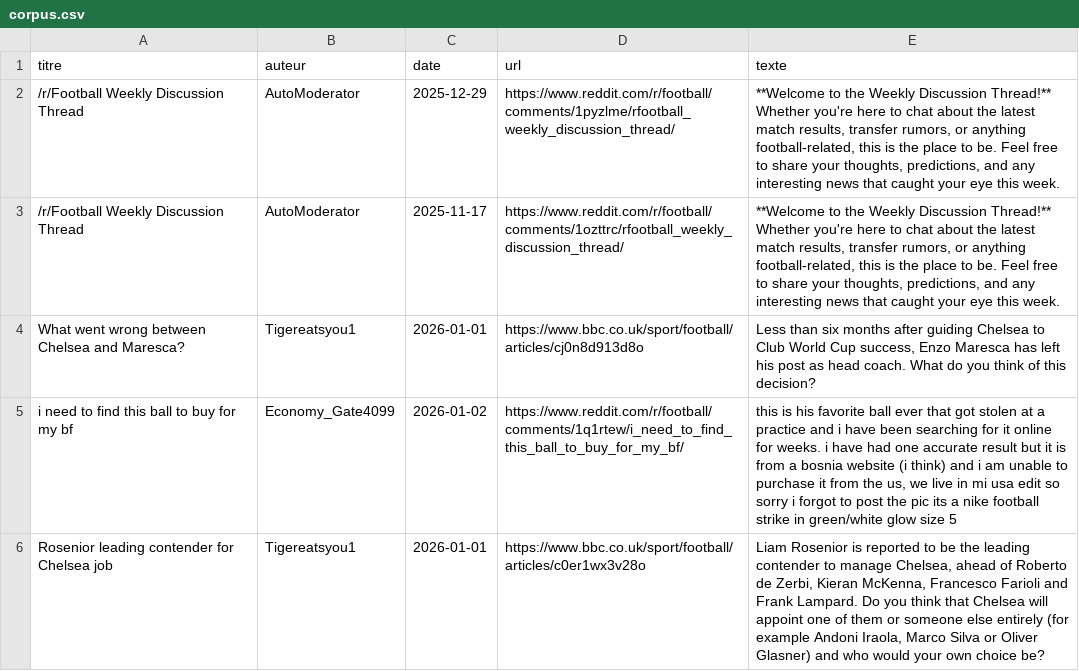
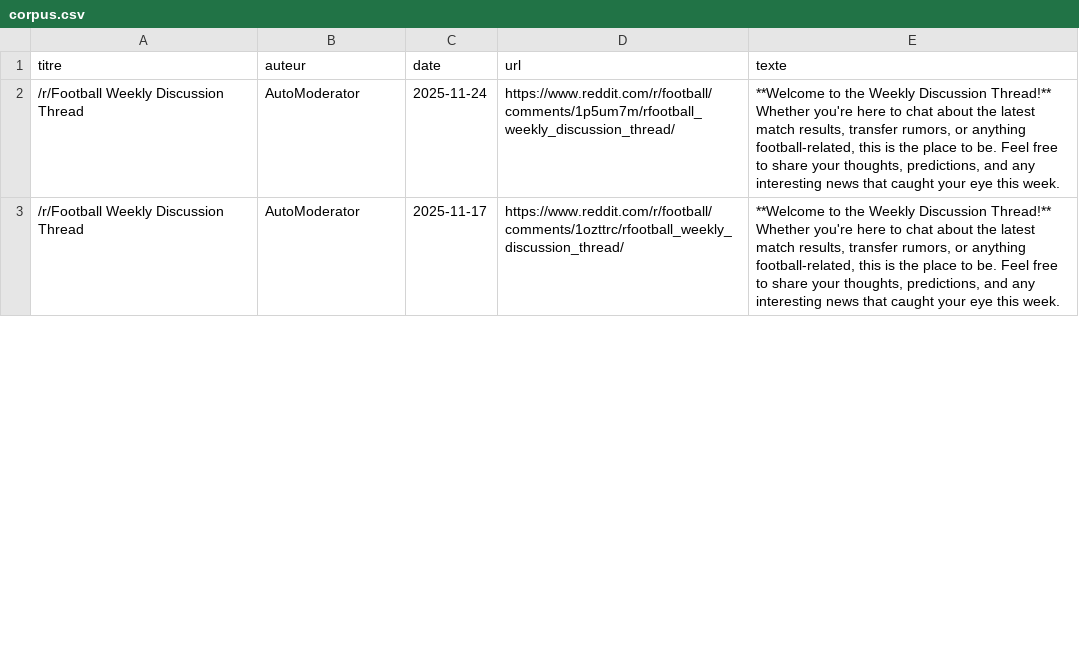
Before and after one commit to ruthabebeneg/Moteur-de-recherche, a CSV file: corpus.csv, drawn as a sheet; only a part is shown; the diff covers the shown part only.

```diff
--- a/corpus.csv
+++ b/corpus.csv
@@ -1,6 +1,3 @@
 titre;auteur;date;url;texte
-/r/Football Weekly Discussion Thread;AutoModerator;2025-12-29;https://www.reddit.com/r/football/comments/1pyzlme/rfootball_weekly_discussion_thread/;**Welcome to the Weekly Discussion Thread!**   Whether you're here to chat about the latest match results, transfer rumors, or anything football-related, this is the place to be. Feel free to share your thoughts, predictions, and any interesting news that caught your eye this week.
+/r/Football Weekly Discussion Thread;AutoModerator;2025-11-24;https://www.reddit.com/r/football/comments/1p5um7m/rfootball_weekly_discussion_thread/;**Welcome to the Weekly Discussion Thread!**   Whether you're here to chat about the latest match results, transfer rumors, or anything football-related, this is the place to be. Feel free to share your thoughts, predictions, and any interesting news that caught your eye this week.
 /r/Football Weekly Discussion Thread;AutoModerator;2025-11-17;https://www.reddit.com/r/football/comments/1ozttrc/rfootball_weekly_discussion_thread/;**Welcome to the Weekly Discussion Thread!**   Whether you're here to chat about the latest match results, transfer rumors, or anything football-related, this is the place to be. Feel free to share your thoughts, predictions, and any interesting news that caught your eye this week.
-What went wrong between Chelsea and Maresca?;Tigereatsyou1;2026-01-01;https://www.bbc.co.uk/sport/football/articles/cj0n8d913d8o;Less than six months after guiding Chelsea to Club World Cup success, Enzo Maresca has left his post as head coach. What do you think of this decision?
-i need to find this ball to buy for my bf;Economy_Gate4099;2026-01-02;https://www.reddit.com/r/football/comments/1q1rtew/i_need_to_find_this_ball_to_buy_for_my_bf/;this is his favorite ball ever that got stolen at a practice and i have been searching for it online for weeks. i have had one accurate result but it is from a bosnia website (i think) and i am unable to purchase it from the us, we live in mi usa edit so sorry i forgot to post the pic its a nike football strike in green/white glow size 5
-Rosenior leading contender for Chelsea job;Tigereatsyou1;2026-01-01;https://www.bbc.co.uk/sport/football/articles/c0er1wx3v28o;Liam Rosenior is reported to be the leading contender to manage Chelsea, ahead of Roberto de Zerbi, Kieran McKenna, Francesco Farioli and Frank Lampard. Do you think that Chelsea will appoint one of them or someone else entirely (for example Andoni Iraola, Marco Silva or Oliver Glasner) and who would your own choice be?
```
Also changed, not shown: 11 added rows, 6 removed rows and 7 moved rows elsewhere in this file, 7 other files.
